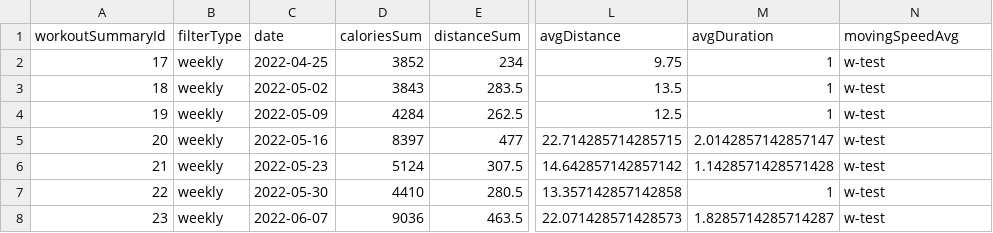
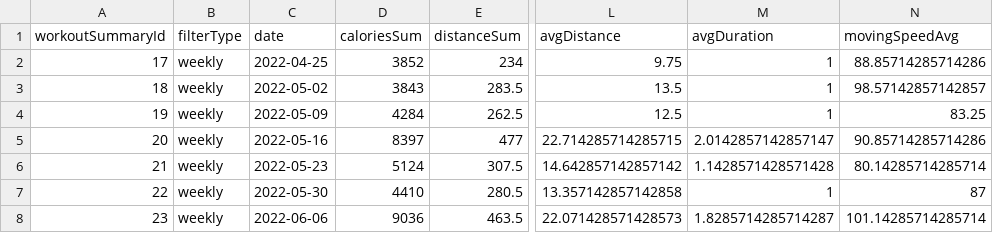
Before and after one commit to mauranpavan/comp354_app, a CSV file: web_interface/data/weekly-occurence-statistics.csv, drawn as a sheet; only a part is shown, gaps mark what is left out; the diff names each change by its address in the sheet, - before the commit and + after, or states it on an @@ line.

Commit message:
implemented moving speed averages, small update on readme regarding moving avg

```diff
--- a/web_interface/data/weekly-occurence-statistics.csv
+++ b/web_interface/data/weekly-occurence-statistics.csv
-N2 (movingSpeedAvg): w-test
+N2 (movingSpeedAvg): 88.85714285714286
-N3 (movingSpeedAvg): w-test
+N3 (movingSpeedAvg): 98.57142857142857
-N4 (movingSpeedAvg): w-test
+N4 (movingSpeedAvg): 83.25
-N5 (movingSpeedAvg): w-test
+N5 (movingSpeedAvg): 90.85714285714286
-N6 (movingSpeedAvg): w-test
+N6 (movingSpeedAvg): 80.14285714285714
-N7 (movingSpeedAvg): w-test
+N7 (movingSpeedAvg): 87
-C8 (date): 2022-06-07
+C8 (date): 2022-06-06
-N8 (movingSpeedAvg): w-test
+N8 (movingSpeedAvg): 101.14285714285714
```
Also changed, not shown: web_interface/data/daily-occurence-statistics.csv, web_interface/data/monthly-occurence-statistics.csv, 6 other files.
